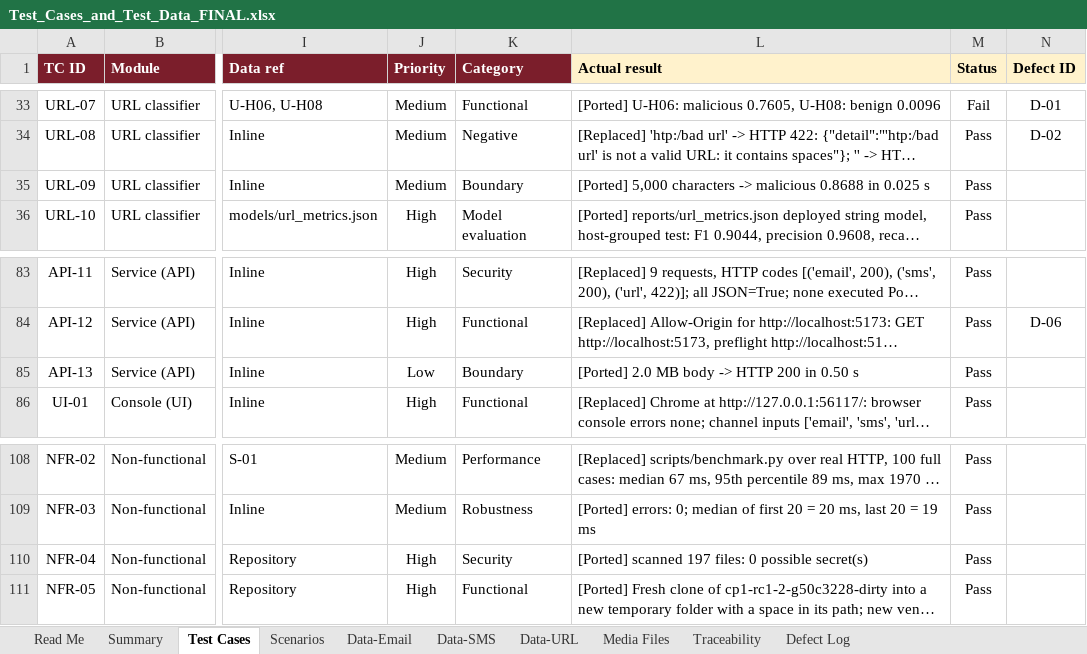
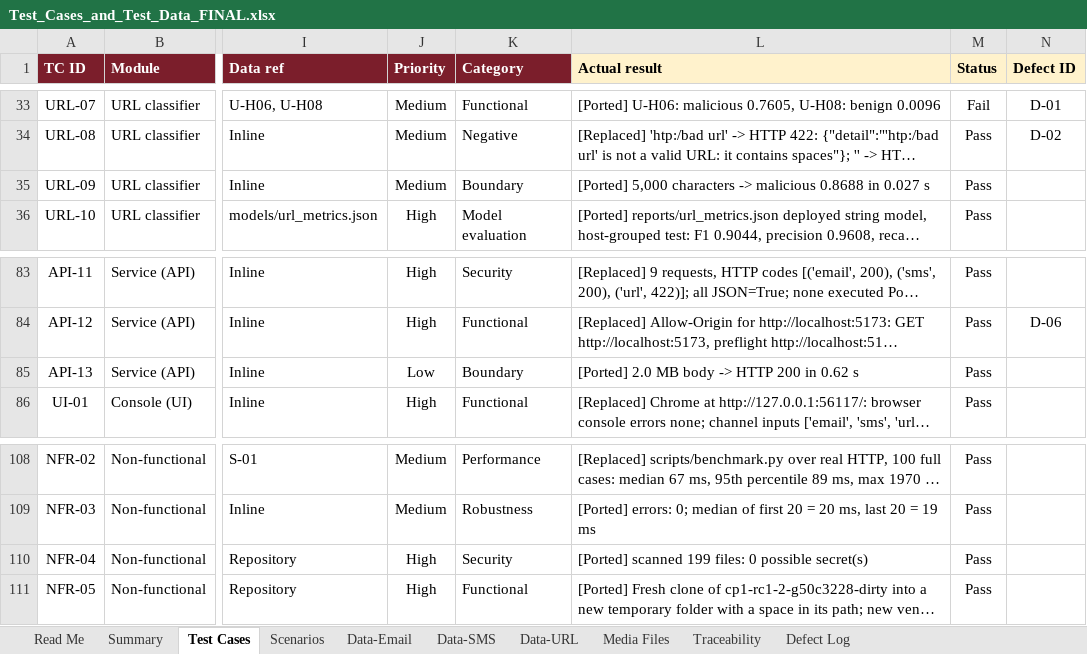
Before and after one commit to balasagar0/cp1-phishing-detection, an Excel workbook: reports/Test_Cases_and_Test_Data_FINAL.xlsx, sheet Test Cases, drawn as a sheet; only a part is shown, gaps mark what is left out; long unchanged cells end in …; values as stored, in another font and other column widths than the file's, no borders; conditional formats not drawn; the diff names each change by its address in the sheet, - before the commit and + after, or states it on an @@ line.

```diff
--- a/reports/Test_Cases_and_Test_Data_FINAL.xlsx (sheet Test Cases)
+++ b/reports/Test_Cases_and_Test_Data_FINAL.xlsx (sheet Test Cases)
-L35 (Actual result): …0.8688 in 0.025 s
+L35 (Actual result): …0.8688 in 0.027 s
-L85 (Actual result): [Ported] 2.0 MB body -> HTTP 200 in 0.50 s
+L85 (Actual result): [Ported] 2.0 MB body -> HTTP 200 in 0.62 s
-L110 (Actual result): [Ported] scanned 197 files: 0…
+L110 (Actual result): [Ported] scanned 199 files: 0…
```
Also changed, not shown: sheet Defect Log, sheet Read Me, 7 other files.
